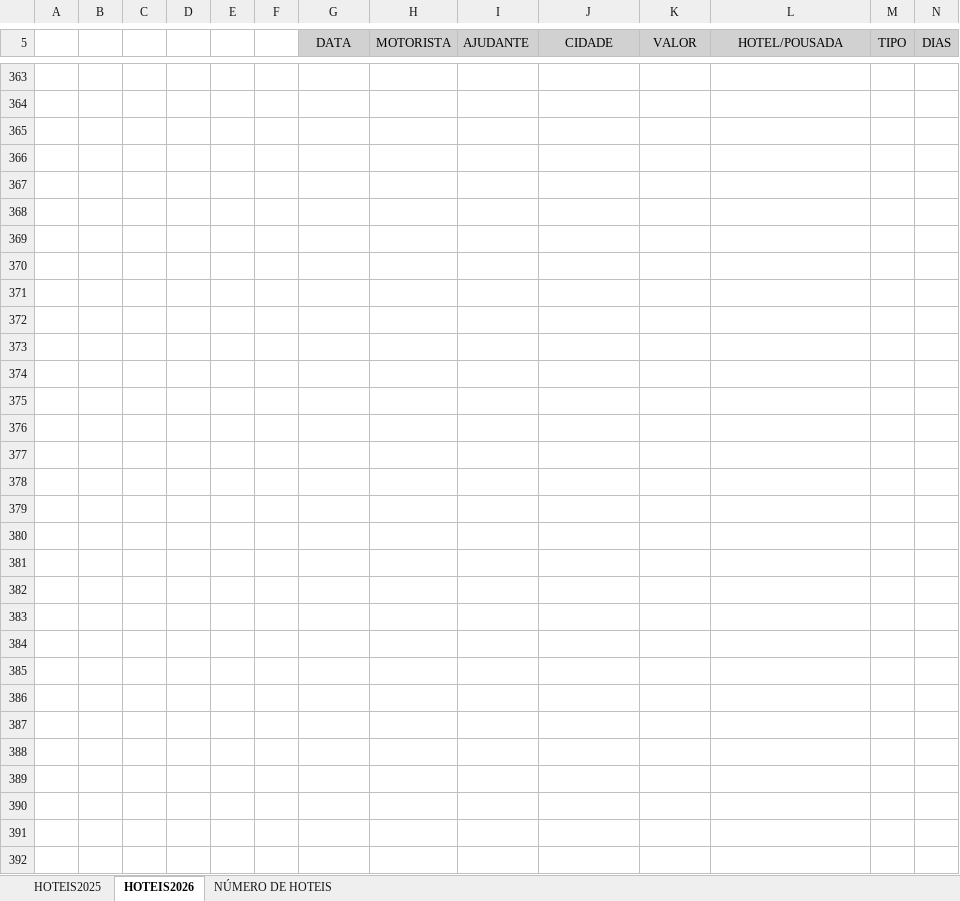
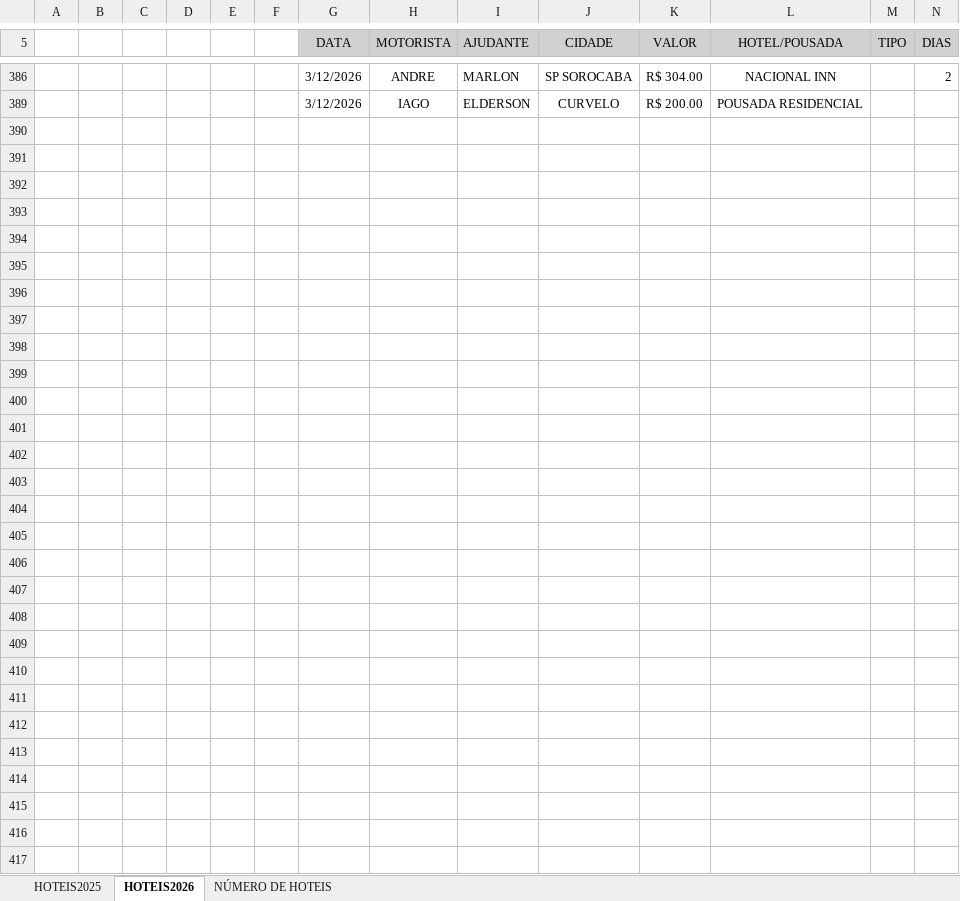
Before and after one commit to jhonnyoraculos/dashboard, an Excel workbook: data/reserva de hoteis.xlsx, sheet HOTEIS2026, drawn as a sheet; only a part is shown, gaps mark what is left out; the shorter side is filled out with more unchanged rows; values as stored, in another font and other column widths than the file's, no borders; removed rows and columns are numbered as before the commit, all else as after; rows hold the shown columns only; the diff covers the shown part only; the diff names each change by its address in the sheet, - before the commit and + after, or states it on an @@ line.

```diff
--- a/data/reserva de hoteis.xlsx (sheet HOTEIS2026)
+++ b/data/reserva de hoteis.xlsx (sheet HOTEIS2026)
-row 386: (empty)
+row 386:  |  |  |  |  |  | 3/12/2026 | ANDRE | MARLON | SP SOROCABA | R$ 304.00 | NACIONAL INN |  | 2
-row 389: (empty)
+row 389:  |  |  |  |  |  | 3/12/2026 | IAGO | ELDERSON | CURVELO | R$ 200.00 | POUSADA RESIDENCIAL
-row 365: (empty)
-row 366: (empty)
-row 367: (empty)
-row 368: (empty)
-row 369: (empty)
-row 370: (empty)
-row 371: (empty)
-row 372: (empty)
-row 373: (empty)
-row 374: (empty)
-row 375: (empty)
-row 376: (empty)
-row 377: (empty)
-row 378: (empty)
-row 379: (empty)
-row 380: (empty)
-row 381: (empty)
-row 382: (empty)
-row 383: (empty)
-row 384: (empty)
-row 385: (empty)
-row 386: (empty)
-row 387: (empty)
-row 388: (empty)
-row 389: (empty)
```
Also changed, not shown: 12 removed rows, 1 hidden or unhidden row and 63 edited cells elsewhere in this sheet, hidden cells, 6 other files.
